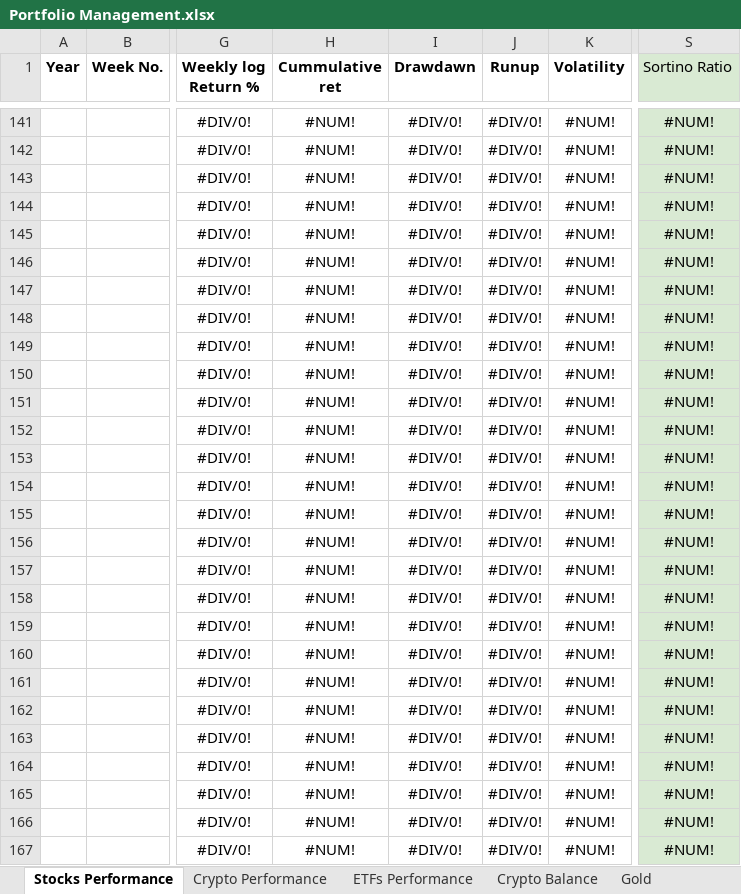
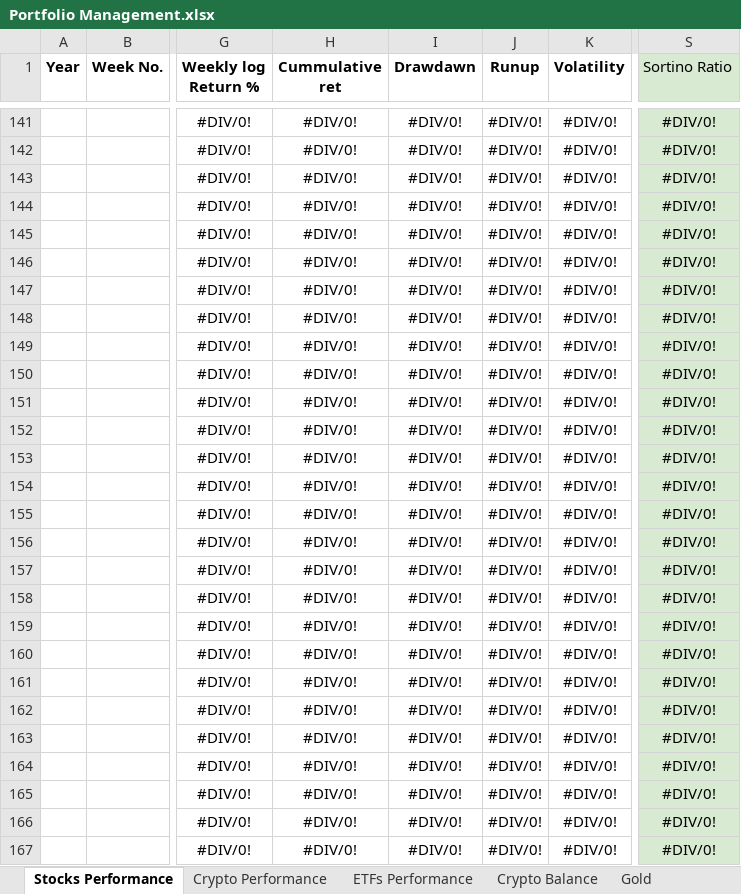
Before and after one commit to tomesink/obsidian, an Excel workbook: _system/Attachments/Portfolio Management.xlsx, sheet Stocks Performance, drawn as a sheet; only a part is shown, gaps mark what is left out; values as stored, in another font and other column widths than the file's, no borders; charts and pictures not drawn; the diff covers the shown part only; the diff names each change by its address in the sheet, - before the commit and + after, or states it on an @@ line.

```diff
--- a/_system/Attachments/Portfolio Management.xlsx (sheet Stocks Performance)
+++ b/_system/Attachments/Portfolio Management.xlsx (sheet Stocks Performance)
-H141:H167 (Cummulative ret): #NUM!
+H141:H167 (Cummulative ret): #DIV/0!
-K141:K167 (Volatility): #NUM!
+K141:K167 (Volatility): #DIV/0!
-S141:S167 (Sortino Ratio): #NUM!
+S141:S167 (Sortino Ratio): #DIV/0!
```
Also changed, not shown: 2 added rows, 2 removed rows and 87 edited cells elsewhere in this sheet, sheet IBKR Portfolio, sheet Crypto Performance, sheet Crypto Balance, 1 other file.
